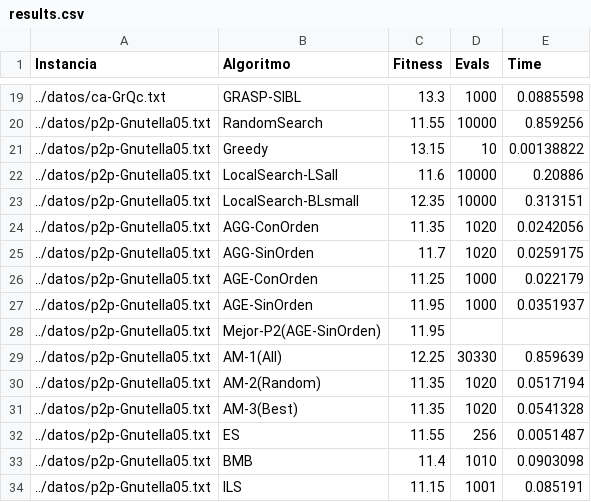
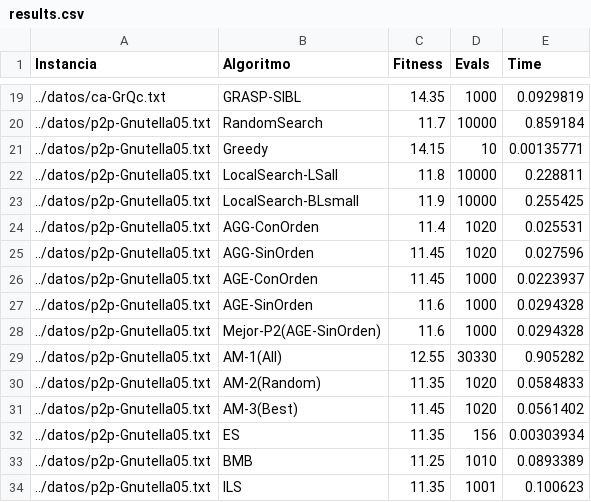
Before and after one commit to javitrucas/MH_Pract3, a CSV file: output/results.csv, drawn as a sheet; only a part is shown, gaps mark what is left out; the diff covers the shown part only.

```diff
--- a/output/results.csv
+++ b/output/results.csv
@@ -19,16 +19,16 @@ Instancia,Algoritmo,Fitness,Evals,Time
-../datos/ca-GrQc.txt,GRASP-SIBL,13.3,1000,0.0885598
-../datos/p2p-Gnutella05.txt,RandomSearch,11.55,10000,0.859256
-../datos/p2p-Gnutella05.txt,Greedy,13.15,10,0.00138822
-../datos/p2p-Gnutella05.txt,LocalSearch-LSall,11.6,10000,0.20886
-../datos/p2p-Gnutella05.txt,LocalSearch-BLsmall,12.35,10000,0.313151
-../datos/p2p-Gnutella05.txt,AGG-ConOrden,11.35,1020,0.0242056
-../datos/p2p-Gnutella05.txt,AGG-SinOrden,11.7,1020,0.0259175
-../datos/p2p-Gnutella05.txt,AGE-ConOrden,11.25,1000,0.022179
-../datos/p2p-Gnutella05.txt,AGE-SinOrden,11.95,1000,0.0351937
-../datos/p2p-Gnutella05.txt,Mejor-P2(AGE-SinOrden),11.95,,
-../datos/p2p-Gnutella05.txt,AM-1(All),12.25,30330,0.859639
-../datos/p2p-Gnutella05.txt,AM-2(Random),11.35,1020,0.0517194
-../datos/p2p-Gnutella05.txt,AM-3(Best),11.35,1020,0.0541328
-../datos/p2p-Gnutella05.txt,ES,11.55,256,0.0051487
-../datos/p2p-Gnutella05.txt,BMB,11.4,1010,0.0903098
-../datos/p2p-Gnutella05.txt,ILS,11.15,1001,0.085191
+../datos/ca-GrQc.txt,GRASP-SIBL,14.35,1000,0.0929819
+../datos/p2p-Gnutella05.txt,RandomSearch,11.7,10000,0.859184
+../datos/p2p-Gnutella05.txt,Greedy,14.15,10,0.00135771
+../datos/p2p-Gnutella05.txt,LocalSearch-LSall,11.8,10000,0.228811
+../datos/p2p-Gnutella05.txt,LocalSearch-BLsmall,11.9,10000,0.255425
+../datos/p2p-Gnutella05.txt,AGG-ConOrden,11.4,1020,0.025531
+../datos/p2p-Gnutella05.txt,AGG-SinOrden,11.45,1020,0.027596
+../datos/p2p-Gnutella05.txt,AGE-ConOrden,11.45,1000,0.0223937
+../datos/p2p-Gnutella05.txt,AGE-SinOrden,11.6,1000,0.0294328
+../datos/p2p-Gnutella05.txt,Mejor-P2(AGE-SinOrden),11.6,1000,0.0294328
+../datos/p2p-Gnutella05.txt,AM-1(All),12.55,30330,0.905282
+../datos/p2p-Gnutella05.txt,AM-2(Random),11.35,1020,0.0584833
+../datos/p2p-Gnutella05.txt,AM-3(Best),11.45,1020,0.0561402
+../datos/p2p-Gnutella05.txt,ES,11.35,156,0.00303934
+../datos/p2p-Gnutella05.txt,BMB,11.25,1010,0.0893389
+../datos/p2p-Gnutella05.txt,ILS,11.35,1001,0.100623
```
Also changed, not shown: 116 edited cells elsewhere in this file, 2 other files.
